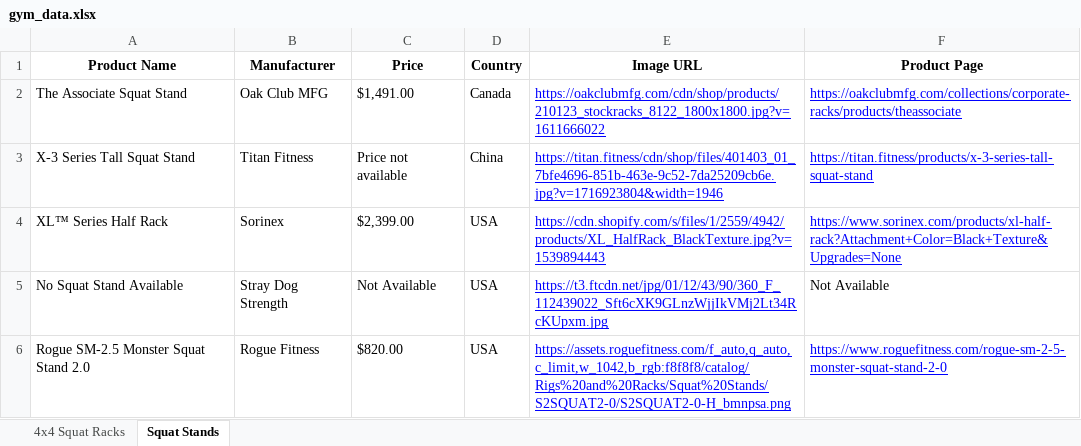
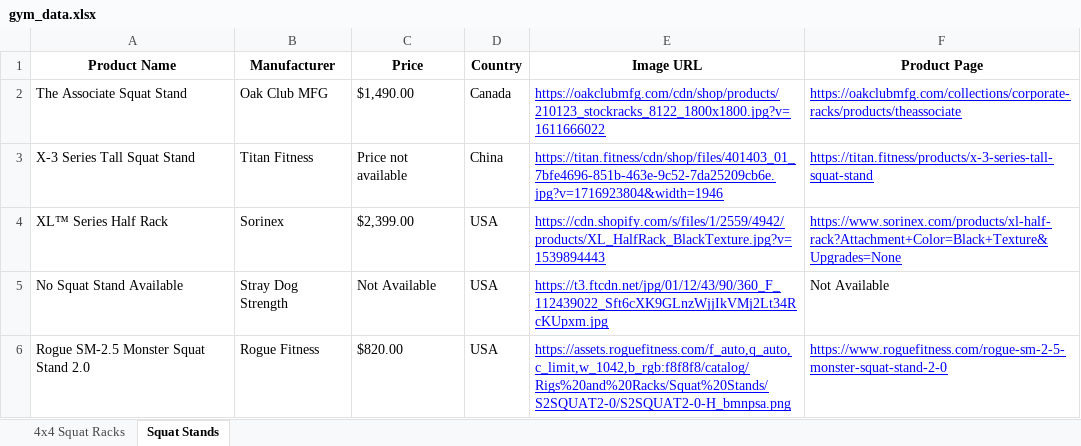
Before and after one commit to eyegiazaryan/gym-equipment-tracker, an Excel workbook: gym_data.xlsx, sheet Squat Stands, drawn as a sheet; values as stored, in another font and other column widths than the file's, no borders; the diff names each change by its address in the sheet, - before the commit and + after, or states it on an @@ line.

```diff
--- a/gym_data.xlsx (sheet Squat Stands)
+++ b/gym_data.xlsx (sheet Squat Stands)
-C2 (Price): $1,491.00
+C2 (Price): $1,490.00
```
Also changed, not shown: 1 other file.
